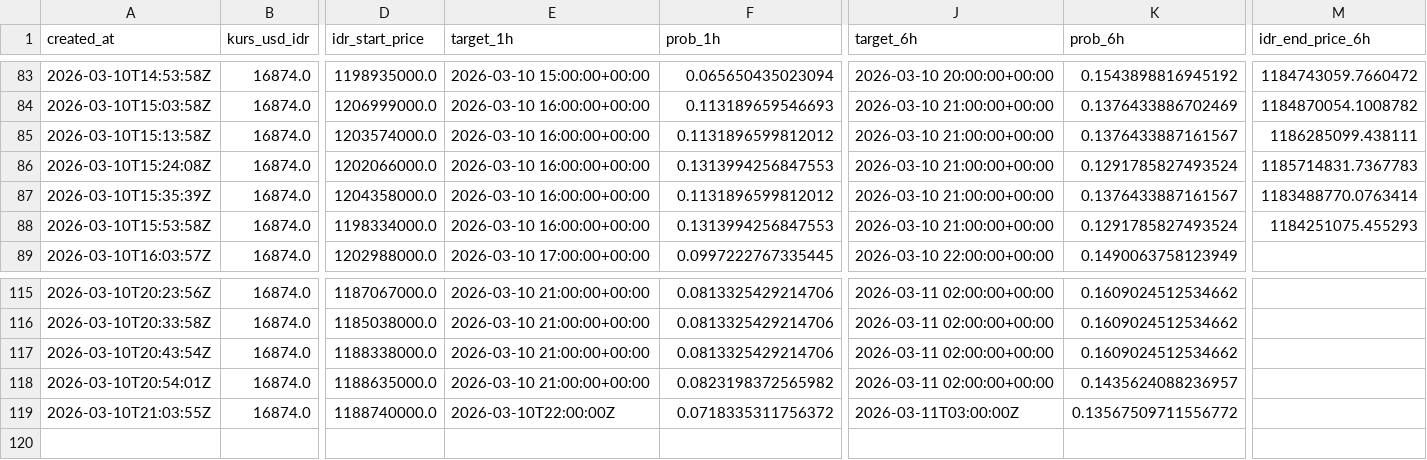
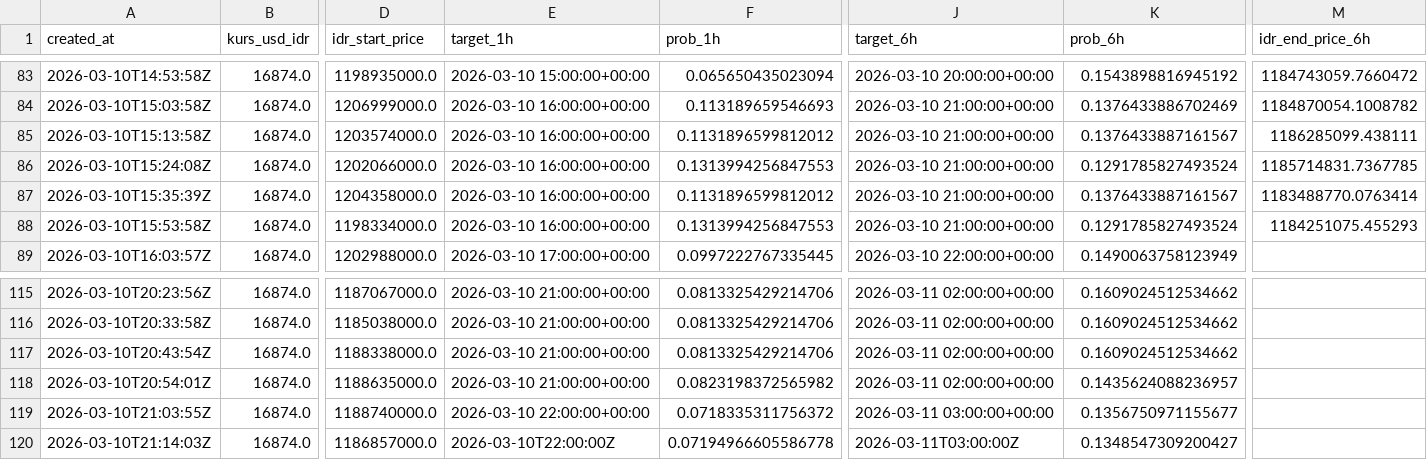
Before and after one commit to bryanagus/btc-bot, a CSV file: ai_history_log.csv, drawn as a sheet; only a part is shown, gaps mark what is left out; rows hold the shown columns only; the diff names each change by its address in the sheet, - before the commit and + after, or states it on an @@ line.

```diff
--- a/ai_history_log.csv
+++ b/ai_history_log.csv
-M86 (idr_end_price_6h): 1185714831.7367783
+M86 (idr_end_price_6h): 1185714831.7367785
-E119 (target_1h): 2026-03-10T22:00:00Z
+E119 (target_1h): 2026-03-10 22:00:00+00:00
-J119 (target_6h): 2026-03-11T03:00:00Z
+J119 (target_6h): 2026-03-11 03:00:00+00:00
-K119 (prob_6h): 0.13567509711556772
+K119 (prob_6h): 0.1356750971155677
+row 120: 2026-03-10T21:14:03Z | 16874.0 | 1186857000.0 | 2026-03-10T22:00:00Z | 0.07194966605586778 | 2026-03-11T03:00:00Z | 0.1348547309200427
```
Also changed, not shown: 2 other files.
